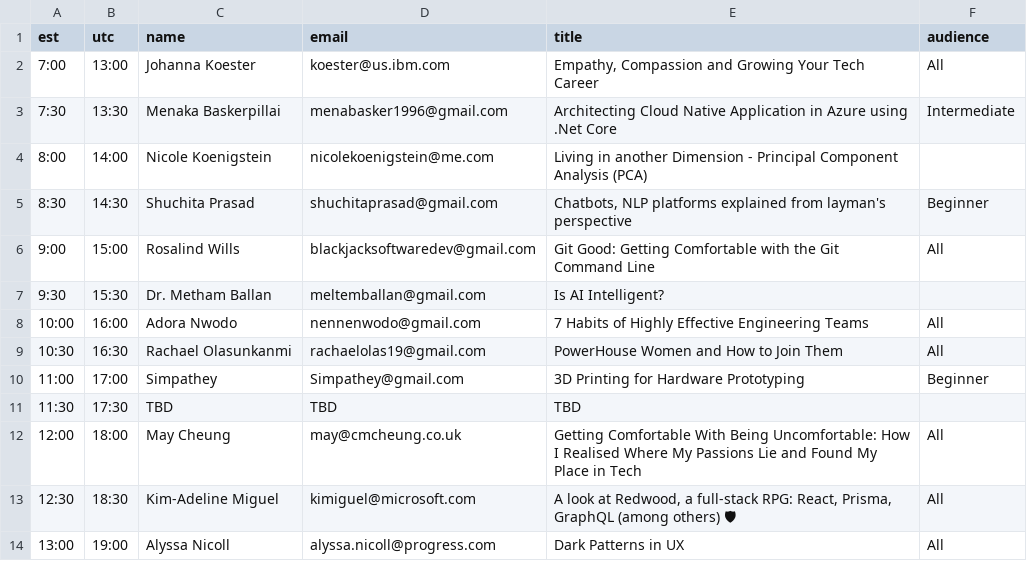
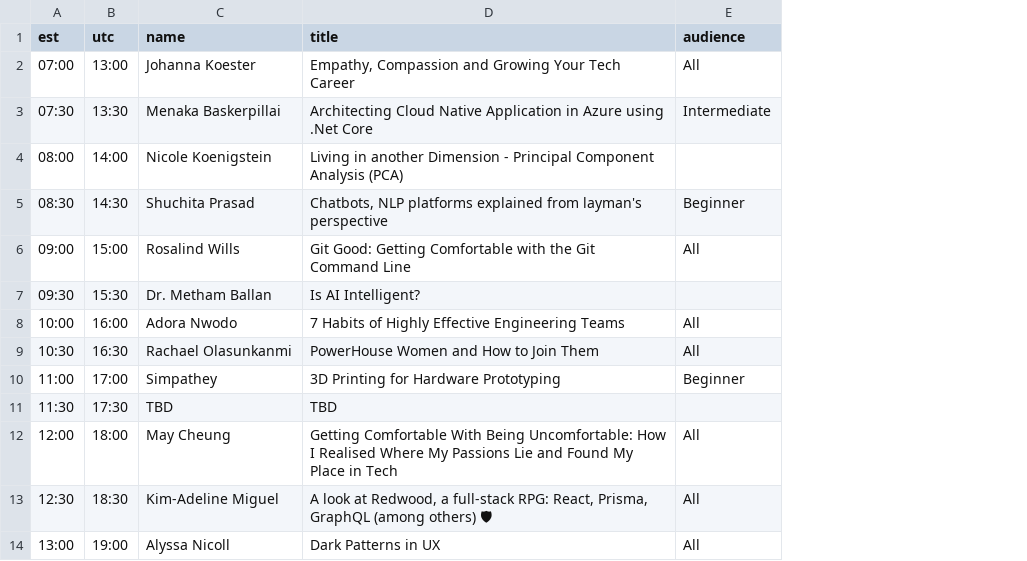
Before and after one commit to livecoders/website, a CSV file: src/components/conference/lcc3-schedule.csv, drawn as a sheet; the diff names each change by its address in the sheet, - before the commit and + after, or states it on an @@ line.

Commit message:
Started adding some style to the conference page

```diff
--- a/src/components/conference/lcc3-schedule.csv
+++ b/src/components/conference/lcc3-schedule.csv
-column D (email), rows 2-14: koester@us.ibm.com | menabasker1996@gmail.com | nicolekoenigstein@me.com | shuchitaprasad@gmail.com | blackjacksoftwaredev@gmail.com | meltemballan@gmail.com | nennenwodo@gmail.com | rachaelolas19@gmail.com | Simpathey@gmail.com | TBD | may@cmcheung.co.uk | kimiguel@microsoft.com | alyssa.nicoll@progress.com
-A2 (est): 7:00
+A2 (est): 07:00
-A3 (est): 7:30
+A3 (est): 07:30
-A4 (est): 8:00
+A4 (est): 08:00
-A5 (est): 8:30
+A5 (est): 08:30
-A6 (est): 9:00
+A6 (est): 09:00
-A7 (est): 9:30
+A7 (est): 09:30
```
Also changed, not shown: 6 other files.
